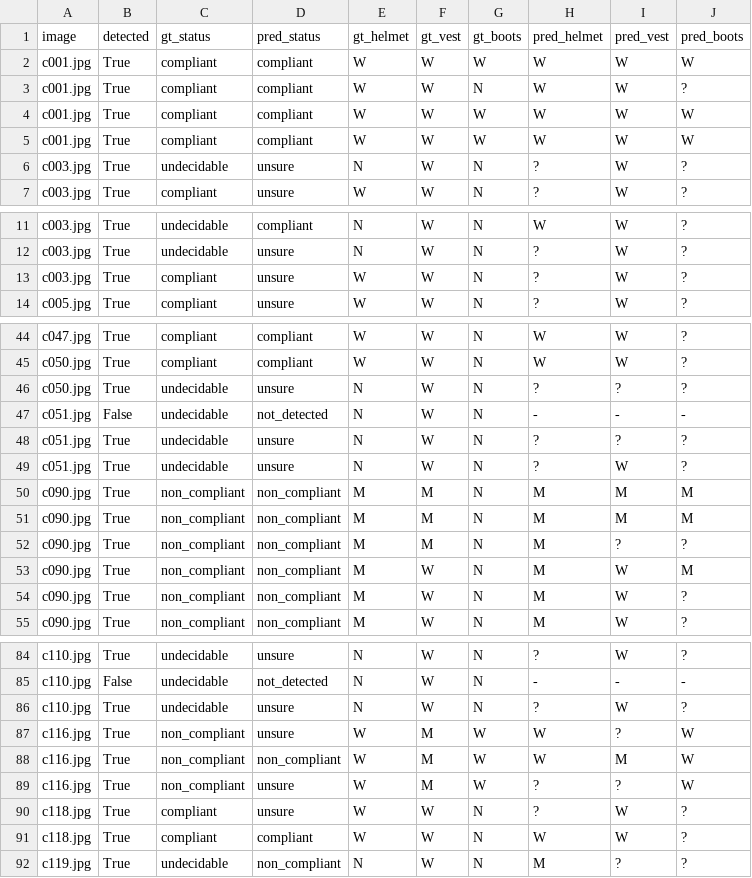
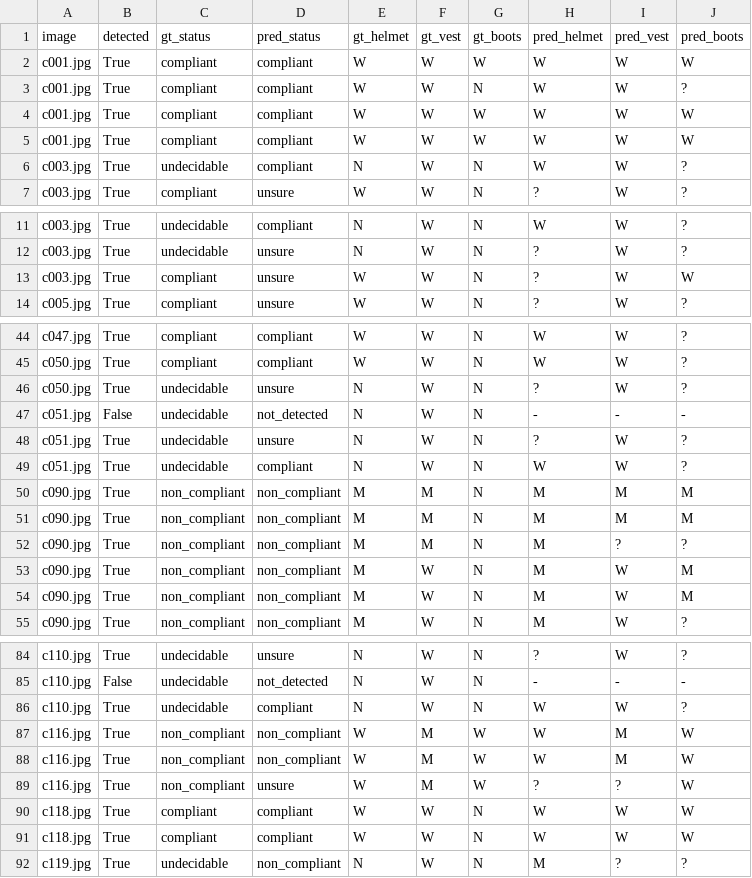
Before and after one commit to Aftaab9/sitesafe, a CSV file: results/eval/own_people_sitesafe_base.csv, drawn as a sheet; only a part is shown, gaps mark what is left out; the diff covers the shown part only.

```diff
--- a/results/eval/own_people_sitesafe_base.csv
+++ b/results/eval/own_people_sitesafe_base.csv
@@ -5,3 +5,3 @@ c001.jpg,True,compliant,compliant,W,W,W,W,W,W
 c001.jpg,True,compliant,compliant,W,W,W,W,W,W
-c003.jpg,True,undecidable,unsure,N,W,N,?,W,?
+c003.jpg,True,undecidable,compliant,N,W,N,W,W,?
 c003.jpg,True,compliant,unsure,W,W,N,?,W,?
@@ -12,3 +12,3 @@ c003.jpg,True,undecidable,compliant,N,W,N,W,W,?
 c003.jpg,True,undecidable,unsure,N,W,N,?,W,?
-c003.jpg,True,compliant,unsure,W,W,N,?,W,?
+c003.jpg,True,compliant,unsure,W,W,N,?,W,W
 c005.jpg,True,compliant,unsure,W,W,N,?,W,?
@@ -45,6 +45,6 @@ c047.jpg,True,compliant,compliant,W,W,N,W,W,?
 c050.jpg,True,compliant,compliant,W,W,N,W,W,?
-c050.jpg,True,undecidable,unsure,N,W,N,?,?,?
+c050.jpg,True,undecidable,unsure,N,W,N,?,W,?
 c051.jpg,False,undecidable,not_detected,N,W,N,-,-,-
-c051.jpg,True,undecidable,unsure,N,W,N,?,?,?
 c051.jpg,True,undecidable,unsure,N,W,N,?,W,?
+c051.jpg,True,undecidable,compliant,N,W,N,W,W,?
 c090.jpg,True,non_compliant,non_compliant,M,M,N,M,M,M
@@ -53,3 +53,3 @@ c090.jpg,True,non_compliant,non_compliant,M,M,N,M,?,?
 c090.jpg,True,non_compliant,non_compliant,M,W,N,M,W,M
-c090.jpg,True,non_compliant,non_compliant,M,W,N,M,W,?
+c090.jpg,True,non_compliant,non_compliant,M,W,N,M,W,M
 c090.jpg,True,non_compliant,non_compliant,M,W,N,M,W,?
@@ -85,8 +85,8 @@ c110.jpg,True,undecidable,unsure,N,W,N,?,W,?
 c110.jpg,False,undecidable,not_detected,N,W,N,-,-,-
-c110.jpg,True,undecidable,unsure,N,W,N,?,W,?
-c116.jpg,True,non_compliant,unsure,W,M,W,W,?,W
+c110.jpg,True,undecidable,compliant,N,W,N,W,W,?
+c116.jpg,True,non_compliant,non_compliant,W,M,W,W,M,W
 c116.jpg,True,non_compliant,non_compliant,W,M,W,W,M,W
 c116.jpg,True,non_compliant,unsure,W,M,W,?,?,W
-c118.jpg,True,compliant,unsure,W,W,N,?,W,?
-c118.jpg,True,compliant,compliant,W,W,N,W,W,?
+c118.jpg,True,compliant,compliant,W,W,N,W,W,W
+c118.jpg,True,compliant,compliant,W,W,N,W,W,W
 c119.jpg,True,undecidable,non_compliant,N,W,N,M,?,?
```
Also changed, not shown: 14 edited cells elsewhere in this file, results/eval/own_people_sitesafe_synth.csv, results/runs.csv, 35 other files.
